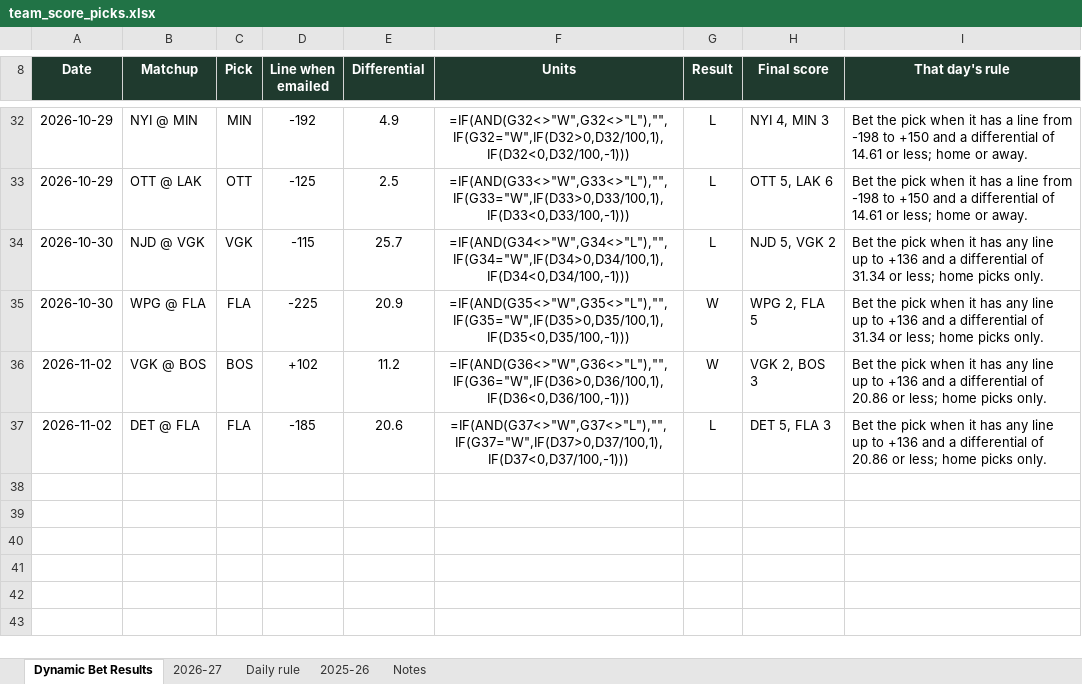
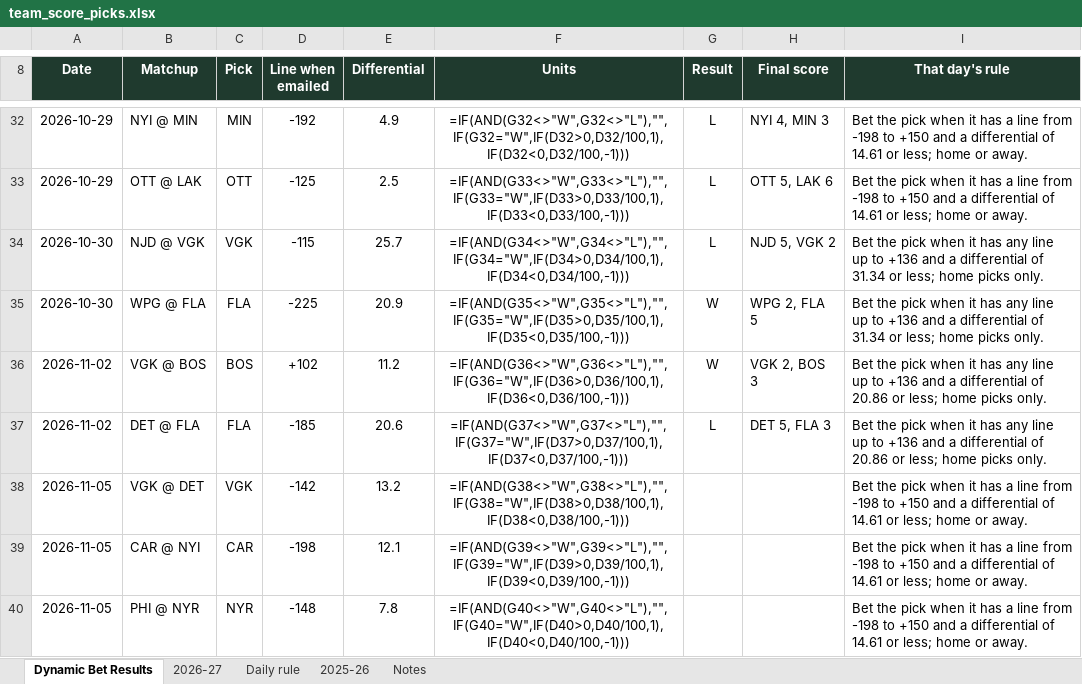
Before and after one commit to starsviz/starsviz.github.io, an Excel workbook: team_score_picks.xlsx, sheet Dynamic Bet Results, drawn as a sheet; only a part is shown, gaps mark what is left out; values as stored, in another font and other column widths than the file's, no borders; formulas without a stored value are shown as written; conditional formats not drawn; the diff covers the shown part only; the diff names each change by its address in the sheet, - before the commit and + after, or states it on an @@ line.

```diff
--- a/team_score_picks.xlsx (sheet Dynamic Bet Results)
+++ b/team_score_picks.xlsx (sheet Dynamic Bet Results)
+row 38: 2026-11-05 | VGK @ DET | VGK | -142 | 13.2 | =IF(AND(G38<>"W",G38<>"L"),"",IF(G38="W",IF(D38>0,D38/100,1),IF(D38<0,D38/100,-1))) |  |  | Bet the pick when it has a line from -198 to +150 and a differential of 14.61 or less; home or away.
+row 39: 2026-11-05 | CAR @ NYI | CAR | -198 | 12.1 | =IF(AND(G39<>"W",G39<>"L"),"",IF(G39="W",IF(D39>0,D39/100,1),IF(D39<0,D39/100,-1))) |  |  | Bet the pick when it has a line from -198 to +150 and a differential of 14.61 or less; home or away.
+row 40: 2026-11-05 | PHI @ NYR | NYR | -148 | 7.8 | =IF(AND(G40<>"W",G40<>"L"),"",IF(G40="W",IF(D40>0,D40/100,1),IF(D40<0,D40/100,-1))) |  |  | Bet the pick when it has a line from -198 to +150 and a differential of 14.61 or less; home or away.
```
Also changed, not shown: 2 added rows and 5 edited cells elsewhere in this sheet, sheet 2026-27, sheet Notes, 2 other files.
